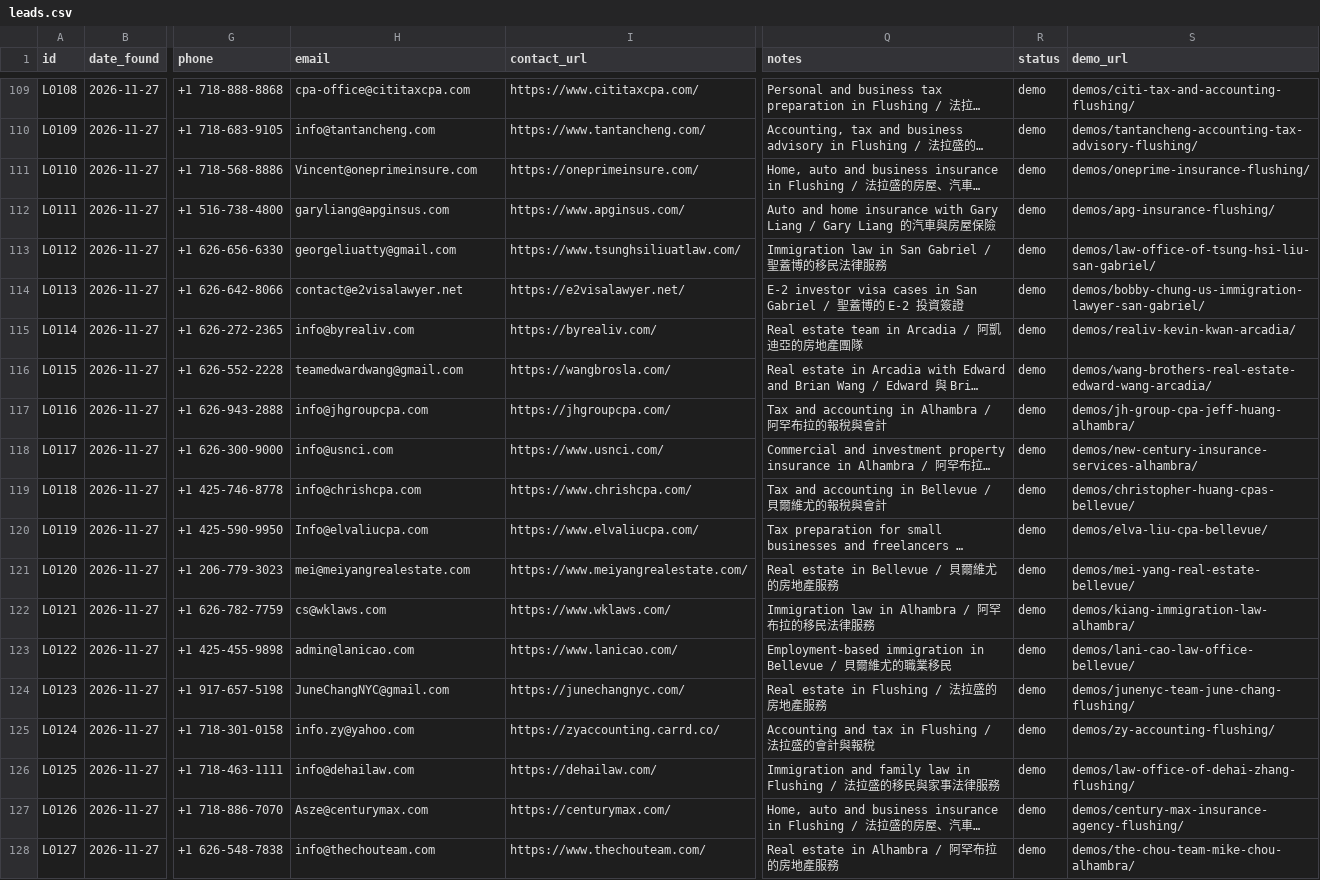
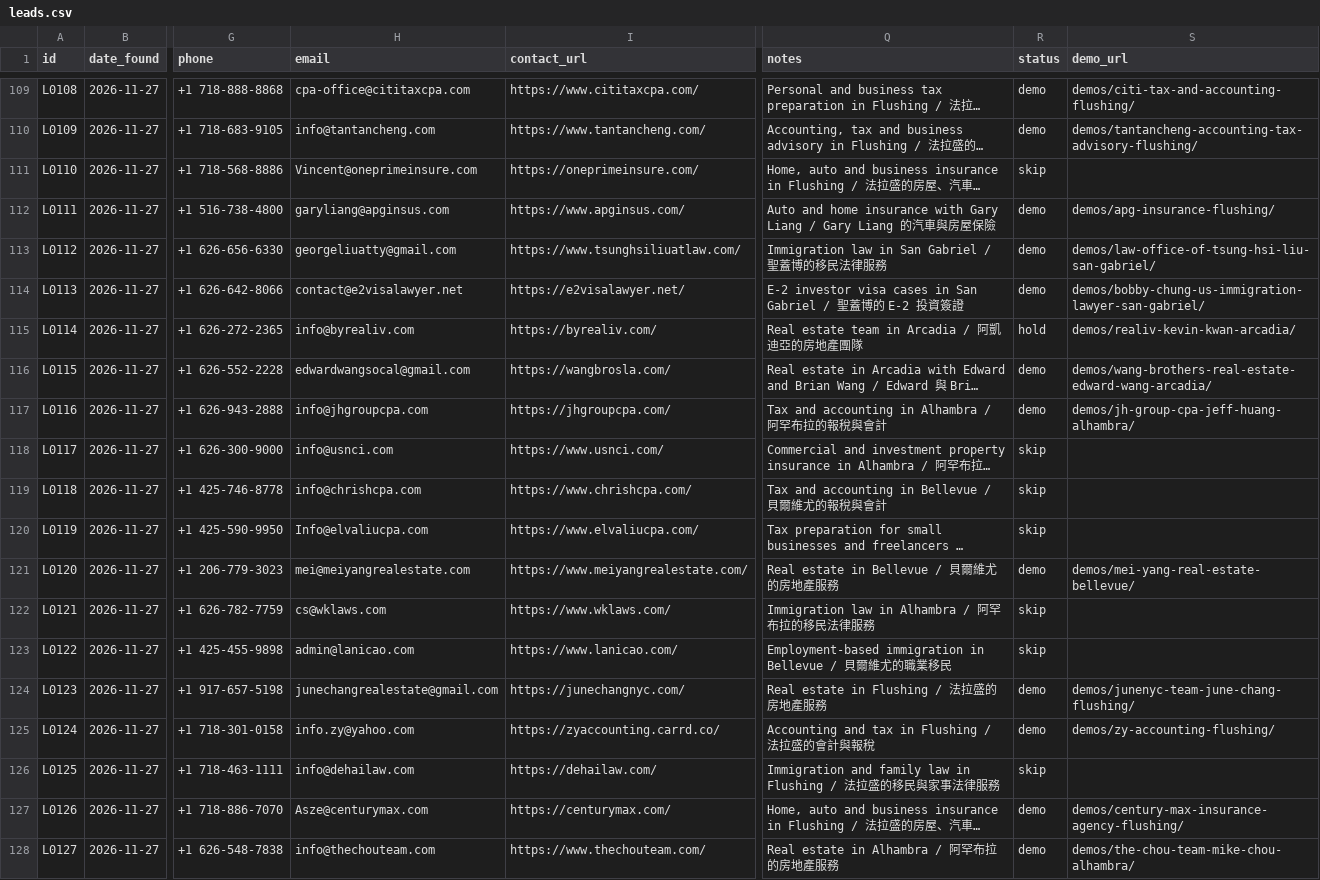
Before and after one commit to a0955072107-bit/-, a CSV file: sales/outreach/leads.csv, drawn as a sheet; only a part is shown, gaps mark what is left out; long unchanged cells end in …; the diff names each change by its address in the sheet, - before the commit and + after, or states it on an @@ line.

```diff
--- a/sales/outreach/leads.csv
+++ b/sales/outreach/leads.csv
-R111 (status): demo
+R111 (status): skip
-S111 (demo_url): demos/oneprime-insurance-flushing/
+S111 (demo_url): (empty)
-R115 (status): demo
+R115 (status): hold
-H116 (email): teamedwardwang@gmail.com
+H116 (email): edwardwangsocal@gmail.com
-R118:R120 (status): demo
+R118:R120 (status): skip
-S118 (demo_url): demos/new-century-insurance-services-alhambra/
+S118 (demo_url): (empty)
-S119 (demo_url): demos/christopher-huang-cpas-bellevue/
+S119 (demo_url): (empty)
-S120 (demo_url): demos/elva-liu-cpa-bellevue/
+S120 (demo_url): (empty)
-R122:R123 (status): demo
+R122:R123 (status): skip
-S122 (demo_url): demos/kiang-immigration-law-alhambra/
+S122 (demo_url): (empty)
-S123 (demo_url): demos/lani-cao-law-office-bellevue/
+S123 (demo_url): (empty)
-H124 (email): JuneChangNYC@gmail.com
+H124 (email): junechangrealestate@gmail.com
-R126 (status): demo
+R126 (status): skip
-S126 (demo_url): demos/law-office-of-dehai-zhang-flushing/
+S126 (demo_url): (empty)
```
Also changed, not shown: sales/outreach/ab-test.csv, 30 other files.
